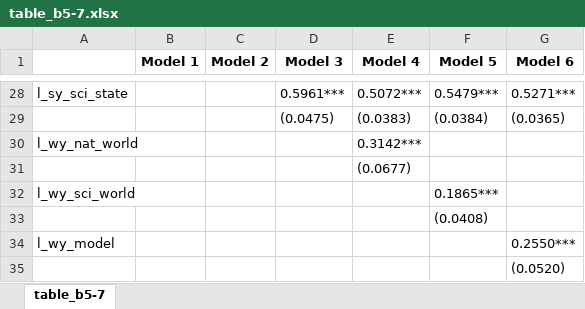
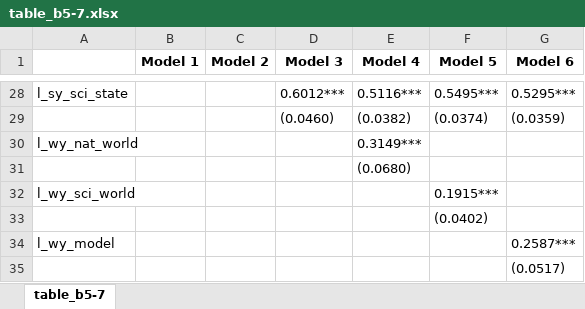
Before and after one commit to danielscottsmith/19cStates, an Excel workbook: models/table_b5-7.xlsx, sheet table_b5-7, drawn as a sheet; only a part is shown, gaps mark what is left out; values as stored, in another font and other column widths than the file's, no borders; removed rows and columns are numbered as before the commit, all else as after; the diff covers the shown part only; the diff names each change by its address in the sheet, - before the commit and + after, or states it on an @@ line.

```diff
--- a/models/table_b5-7.xlsx (sheet table_b5-7)
+++ b/models/table_b5-7.xlsx (sheet table_b5-7)
-D28 (Model 3): 0.5961***
+D28 (Model 3): 0.6012***
-E28 (Model 4): 0.5072***
+E28 (Model 4): 0.5116***
-F28 (Model 5): 0.5479***
+F28 (Model 5): 0.5495***
-G28 (Model 6): 0.5271***
+G28 (Model 6): 0.5295***
-row 29:  |  |  | (0.0475) | (0.0383) | (0.0384) | (0.0365)
+row 29:  |  |  | (0.0460) | (0.0382) | (0.0374) | (0.0359)
-E30 (Model 4): 0.3142***
+E30 (Model 4): 0.3149***
-E31 (Model 4): (0.0677)
+E31 (Model 4): (0.0680)
-F32 (Model 5): 0.1865***
+F32 (Model 5): 0.1915***
-F33 (Model 5): (0.0408)
+F33 (Model 5): (0.0402)
-G34 (Model 6): 0.2550***
+G34 (Model 6): 0.2587***
-G35 (Model 6): (0.0520)
+G35 (Model 6): (0.0517)
```
Also changed, not shown: 21 added rows, 21 removed rows and 6 edited cells elsewhere in this sheet, models/table_4.xlsx, models/table_b3-3.xlsx, 35 other files.
